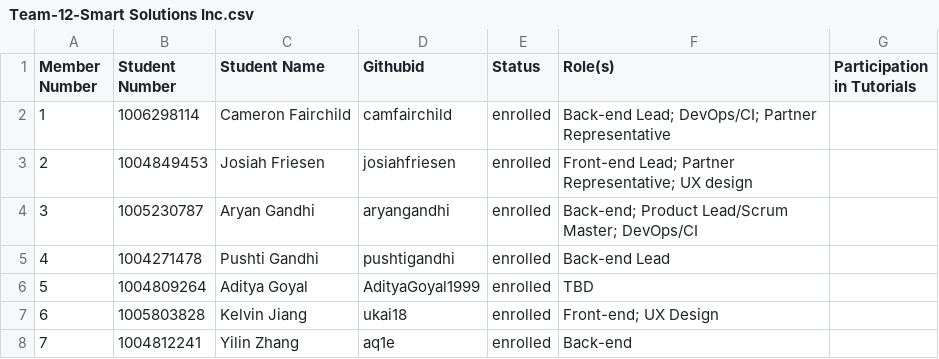
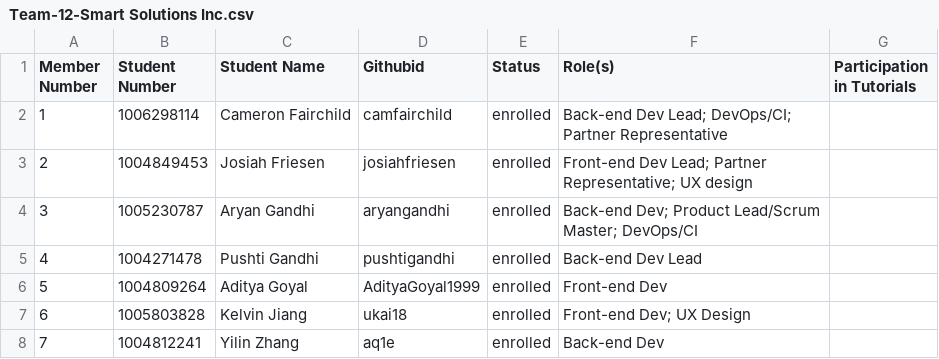
Before and after one commit to joannajjliu/oceanic-impact-demoB-BE, a CSV file: Team-12-Smart Solutions Inc.csv, drawn as a sheet.

Commit message:
add adi role fix role phrasing on csv

```diff
--- a/Team-12-Smart Solutions Inc.csv
+++ b/Team-12-Smart Solutions Inc.csv
@@ -1,8 +1,8 @@
 Member Number, Student Number, Student Name, Githubid, Status, Role(s), Participation in Tutorials
-1, 1006298114, Cameron Fairchild, camfairchild, enrolled, Back-end Lead; DevOps/CI; Partner Representative,
-2, 1004849453, Josiah Friesen,  josiahfriesen, enrolled, Front-end Lead; Partner Representative; UX design,
-3, 1005230787, Aryan Gandhi, aryangandhi, enrolled, Back-end; Product Lead/Scrum Master; DevOps/CI,
-4, 1004271478, Pushti Gandhi,  pushtigandhi, enrolled, Back-end Lead,
-5, 1004809264, Aditya Goyal, AdityaGoyal1999, enrolled, TBD,
-6, 1005803828, Kelvin Jiang, ukai18 , enrolled, Front-end; UX Design,
-7, 1004812241, Yilin Zhang, aq1e, enrolled, Back-end,
+1, 1006298114, Cameron Fairchild, camfairchild, enrolled, Back-end Dev Lead; DevOps/CI; Partner Representative,
+2, 1004849453, Josiah Friesen,  josiahfriesen, enrolled, Front-end Dev Lead; Partner Representative; UX design,
+3, 1005230787, Aryan Gandhi, aryangandhi, enrolled, Back-end Dev; Product Lead/Scrum Master; DevOps/CI,
+4, 1004271478, Pushti Gandhi,  pushtigandhi, enrolled, Back-end Dev Lead,
+5, 1004809264, Aditya Goyal, AdityaGoyal1999, enrolled, Front-end Dev,
+6, 1005803828, Kelvin Jiang, ukai18 , enrolled, Front-end Dev; UX Design,
+7, 1004812241, Yilin Zhang, aq1e, enrolled, Back-end Dev,
```
Also changed, not shown: 1 other file.
